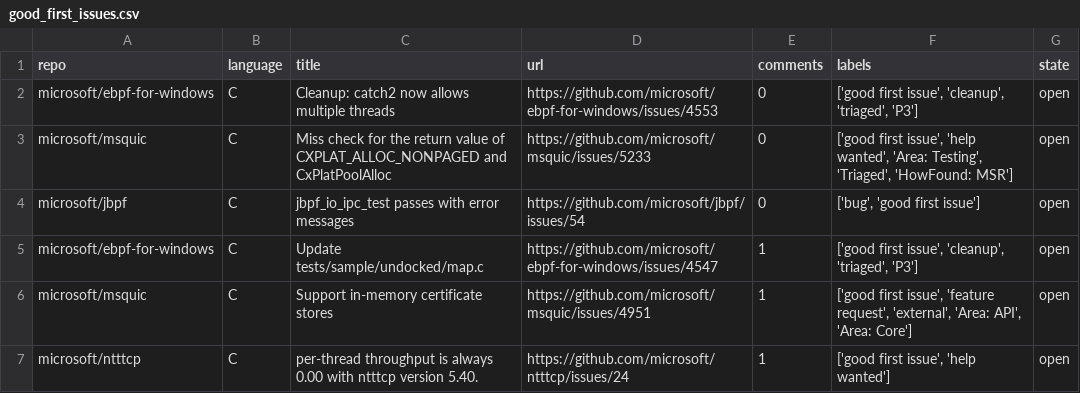
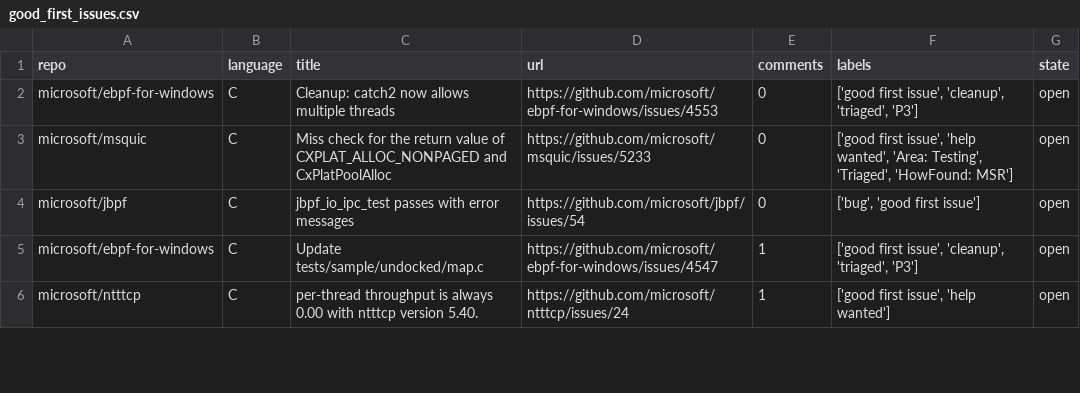
Before and after one commit to drkrillo/good-first-issues, a CSV file: good_first_issues.csv, drawn as a sheet; only a part is shown; removed rows and columns are numbered as before the commit, all else as after; the diff covers the shown part only; the diff names each change by its address in the sheet, - before the commit and + after, or states it on an @@ line.

```diff
--- a/good_first_issues.csv
+++ b/good_first_issues.csv
-row 6: microsoft/msquic | C | Support in-memory certificate stores | https://github.com/microsoft/msquic/issues/4951 | 1 | ['good first issue', 'feature request', 'external', 'Area: API', 'Area: Core'] | open
```
Also changed, not shown: 5 added rows, 5 removed rows and 5 edited cells elsewhere in this file, 1 other file.
